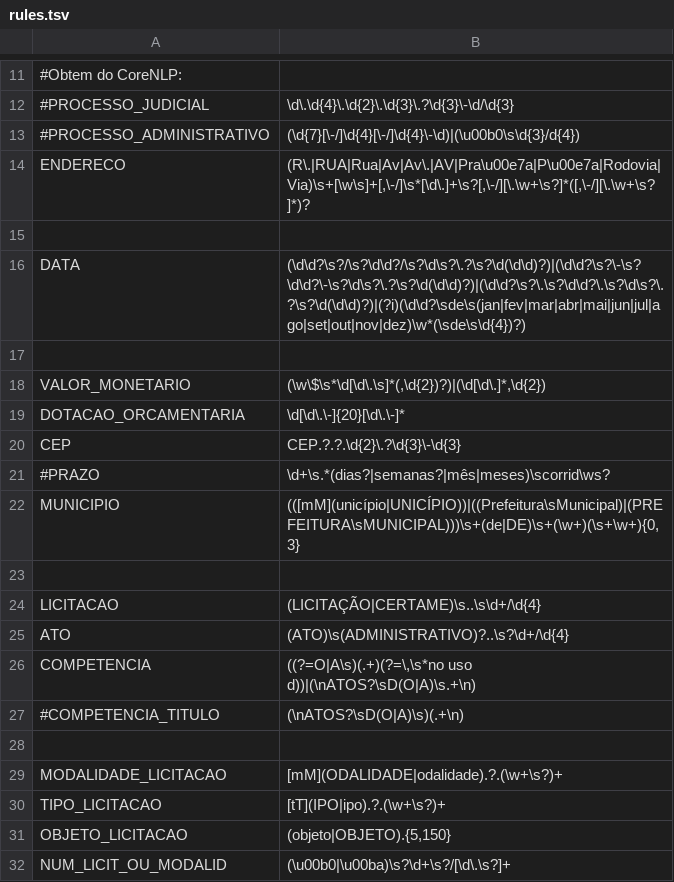
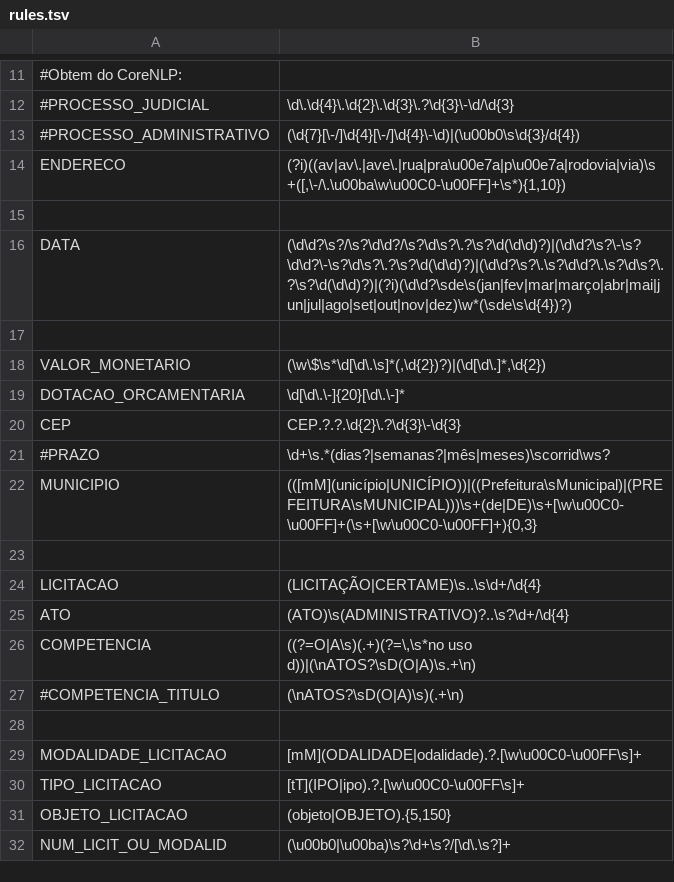
Before and after one commit to MPMG-DCC-UFMG/M01, a TSV file: rules.tsv, drawn as a sheet; only a part is shown, gaps mark what is left out; the diff names each change by its address in the sheet, - before the commit and + after, or states it on an @@ line.

```diff
--- a/rules.tsv
+++ b/rules.tsv
-B14: (R\.|RUA|Rua|Av|Av\.|AV|Pra\u00e7a|P\u00e7a|Rodovia|Via)\s+[\w\s]+[,\-/]\s*[\d\.]+\s?[,\-/][\.\w+\s?]*([,\-/][\.\w+\s?]*)?
+B14: (?i)((av|av\.|ave\.|rua|pra\u00e7a|p\u00e7a|rodovia|via)\s+([,\-/\.\u00ba\w\u00C0-\u00FF]+\s*){1,10})
-B16: (\d\d?\s?/\s?\d\d?/\s?\d\s?\.?\s?\d(\d\d)?)|(\d\d?\s?\-\s?\d\d?\-\s?\d\s?\.?\s?\d(\d\d)?)|(\d\d?\s?\.\s?\d\d?\.\s?\d\s?\.?\s?\d(\d\d)?)|(?i)(\d\d?\sde\s(jan|fev|mar|abr|mai|jun|jul|ago|set|out|nov|dez)\w*(\sde\s\d{4})?)
+B16: (\d\d?\s?/\s?\d\d?/\s?\d\s?\.?\s?\d(\d\d)?)|(\d\d?\s?\-\s?\d\d?\-\s?\d\s?\.?\s?\d(\d\d)?)|(\d\d?\s?\.\s?\d\d?\.\s?\d\s?\.?\s?\d(\d\d)?)|(?i)(\d\d?\sde\s(jan|fev|mar|março|abr|mai|jun|jul|ago|set|out|nov|dez)\w*(\sde\s\d{4})?)
-B22: (([mM](unicípio|UNICÍPIO))|((Prefeitura\sMunicipal)|(PREFEITURA\sMUNICIPAL)))\s+(de|DE)\s+(\w+)(\s+\w+){0,3}
+B22: (([mM](unicípio|UNICÍPIO))|((Prefeitura\sMunicipal)|(PREFEITURA\sMUNICIPAL)))\s+(de|DE)\s+[\w\u00C0-\u00FF]+(\s+[\w\u00C0-\u00FF]+){0,3}
-B29: [mM](ODALIDADE|odalidade).?.(\w+\s?)+
+B29: [mM](ODALIDADE|odalidade).?.[\w\u00C0-\u00FF\s]+
-B30: [tT](IPO|ipo).?.(\w+\s?)+
+B30: [tT](IPO|ipo).?.[\w\u00C0-\u00FF\s]+
```
Also changed, not shown: 2 other files.
